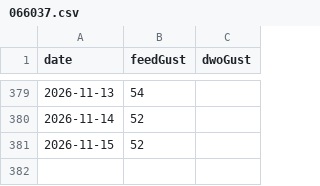
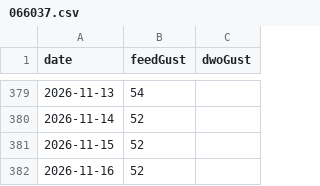
Before and after one commit to chris14b/weather-records, a CSV file: data/recent/gusts/066037.csv, drawn as a sheet; only a part is shown, gaps mark what is left out.

```diff
--- a/data/recent/gusts/066037.csv
+++ b/data/recent/gusts/066037.csv
@@ -381 +381,2 @@ date,feedGust,dwoGust
 2026-11-15,52,
+2026-11-16,52,
```
Also changed, not shown: data/recent/gusts/066212.csv.
